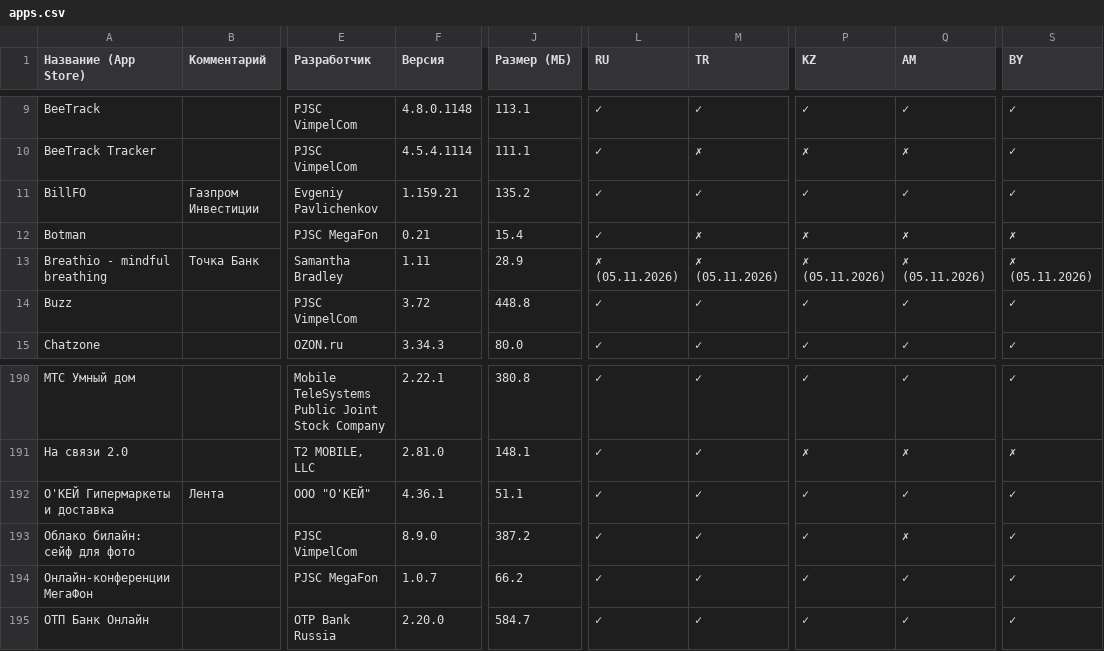
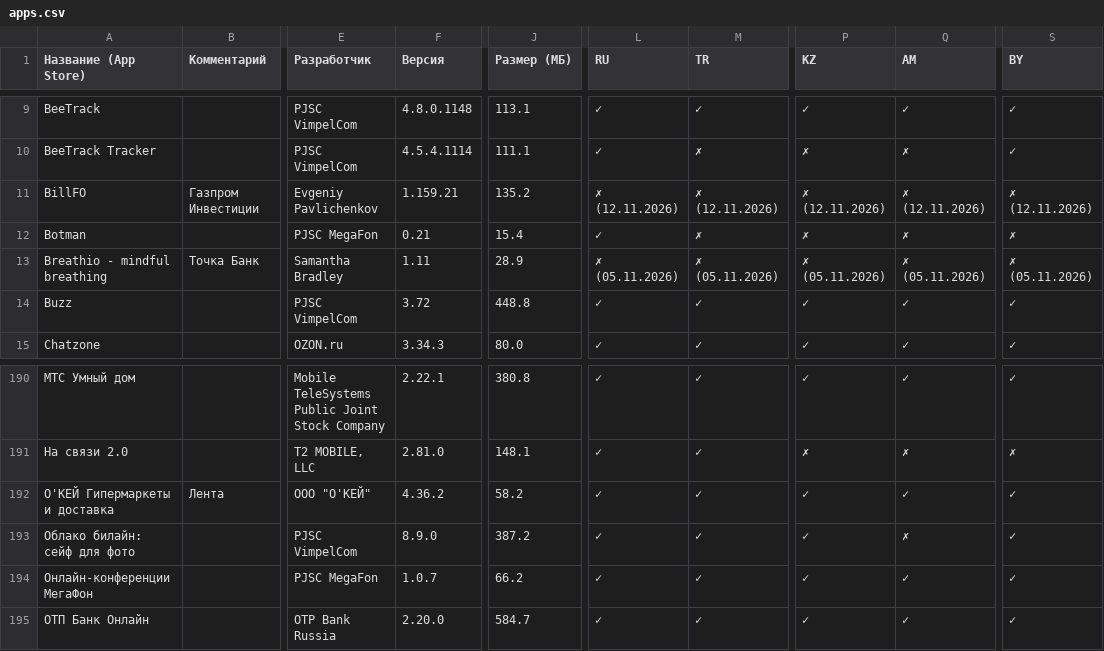
Before and after one commit to nncat01/app-store-checker, a CSV file: apps.csv, drawn as a sheet; only a part is shown, gaps mark what is left out; the diff names each change by its address in the sheet, - before the commit and + after, or states it on an @@ line.

```diff
--- a/apps.csv
+++ b/apps.csv
-L11 (RU): ✓
+L11 (RU): ✗ (12.11.2026)
-M11 (TR): ✓
+M11 (TR): ✗ (12.11.2026)
-P11 (KZ): ✓
+P11 (KZ): ✗ (12.11.2026)
-Q11 (AM): ✓
+Q11 (AM): ✗ (12.11.2026)
-S11 (BY): ✓
+S11 (BY): ✗ (12.11.2026)
-F192 (Версия): 4.36.1
+F192 (Версия): 4.36.2
-J192 (Размер (МБ)): 51.1
+J192 (Размер (МБ)): 58.2
```
